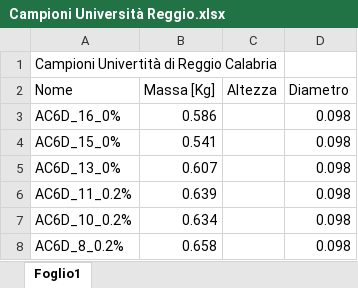
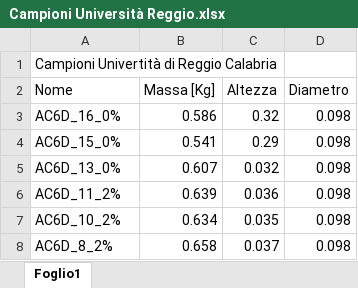
Before and after one commit to oucxlw/Martello-Strumentato, an Excel workbook: Resoconti/Campioni Università Reggio.xlsx, sheet Foglio1, drawn as a sheet; values as stored, in another font and other column widths than the file's, no borders; the diff names each change by its address in the sheet, - before the commit and + after, or states it on an @@ line.

```diff
--- a/Resoconti/Campioni Università Reggio.xlsx (sheet Foglio1)
+++ b/Resoconti/Campioni Università Reggio.xlsx (sheet Foglio1)
-C3 (Altezza): (empty)
+C3 (Altezza): 0.32
-C4 (Altezza): (empty)
+C4 (Altezza): 0.29
-C5 (Altezza): (empty)
+C5 (Altezza): 0.032
-A6 (Nome): AC6D_11_0.2%
+A6 (Nome): AC6D_11_2%
-C6 (Altezza): (empty)
+C6 (Altezza): 0.036
-A7 (Nome): AC6D_10_0.2%
+A7 (Nome): AC6D_10_2%
-C7 (Altezza): (empty)
+C7 (Altezza): 0.035
-A8 (Nome): AC6D_8_0.2%
+A8 (Nome): AC6D_8_2%
-C8 (Altezza): (empty)
+C8 (Altezza): 0.037
```
Also changed, not shown: 1 other file.
